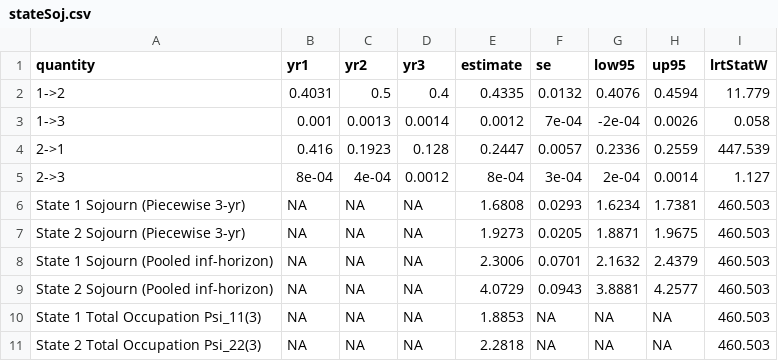
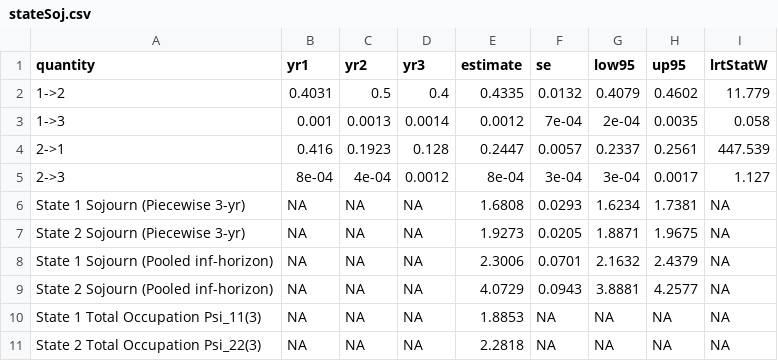
Before and after one commit to alamuhjai/survival-analysis-km-cox-weibull-multistate, a CSV file: results/stateSoj.csv, drawn as a sheet.

Commit message:
docs: add comprehensive methodology, LaTeX formulations, and result summaries

```diff
--- a/results/stateSoj.csv
+++ b/results/stateSoj.csv
@@ -1,11 +1,11 @@
 "quantity","yr1","yr2","yr3","estimate","se","low95","up95","lrtStatW"
-"1->2",0.4031,0.5,0.4,0.4335,0.0132,0.4076,0.4594,11.779
-"1->3",0.001,0.0013,0.0014,0.0012,7e-04,-2e-04,0.0026,0.058
-"2->1",0.416,0.1923,0.128,0.2447,0.0057,0.2336,0.2559,447.539
-"2->3",8e-04,4e-04,0.0012,8e-04,3e-04,2e-04,0.0014,1.127
-"State 1 Sojourn (Piecewise 3-yr)",NA,NA,NA,1.6808,0.0293,1.6234,1.7381,460.503
-"State 2 Sojourn (Piecewise 3-yr)",NA,NA,NA,1.9273,0.0205,1.8871,1.9675,460.503
-"State 1 Sojourn (Pooled inf-horizon)",NA,NA,NA,2.3006,0.0701,2.1632,2.4379,460.503
-"State 2 Sojourn (Pooled inf-horizon)",NA,NA,NA,4.0729,0.0943,3.8881,4.2577,460.503
-"State 1 Total Occupation Psi_11(3)",NA,NA,NA,1.8853,NA,NA,NA,460.503
-"State 2 Total Occupation Psi_22(3)",NA,NA,NA,2.2818,NA,NA,NA,460.503
+"1->2",0.4031,0.5,0.4,0.4335,0.0132,0.4079,0.4602,11.779
+"1->3",0.001,0.0013,0.0014,0.0012,7e-04,2e-04,0.0035,0.058
+"2->1",0.416,0.1923,0.128,0.2447,0.0057,0.2337,0.2561,447.539
+"2->3",8e-04,4e-04,0.0012,8e-04,3e-04,3e-04,0.0017,1.127
+"State 1 Sojourn (Piecewise 3-yr)",NA,NA,NA,1.6808,0.0293,1.6234,1.7381,NA
+"State 2 Sojourn (Piecewise 3-yr)",NA,NA,NA,1.9273,0.0205,1.8871,1.9675,NA
+"State 1 Sojourn (Pooled inf-horizon)",NA,NA,NA,2.3006,0.0701,2.1632,2.4379,NA
+"State 2 Sojourn (Pooled inf-horizon)",NA,NA,NA,4.0729,0.0943,3.8881,4.2577,NA
+"State 1 Total Occupation Psi_11(3)",NA,NA,NA,1.8853,NA,NA,NA,NA
+"State 2 Total Occupation Psi_22(3)",NA,NA,NA,2.2818,NA,NA,NA,NA
```
Also changed, not shown: 5 other files.
